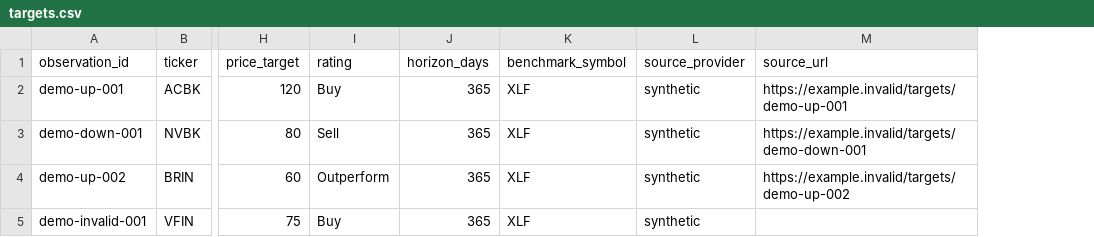
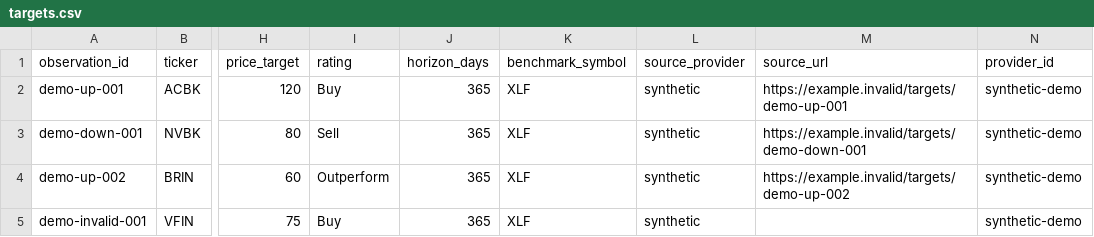
Before and after one commit to maverickgtm/marketwitness, a CSV file: data/samples/targets.csv, drawn as a sheet; only a part is shown, gaps mark what is left out; the diff names each change by its address in the sheet, - before the commit and + after, or states it on an @@ line.

```diff
--- a/data/samples/targets.csv
+++ b/data/samples/targets.csv
+column N (provider_id), rows 2-5: all synthetic-demo
```
Also changed, not shown: data/samples/source_registry.csv, data/samples/targets_revisions.csv, 16 other files.
